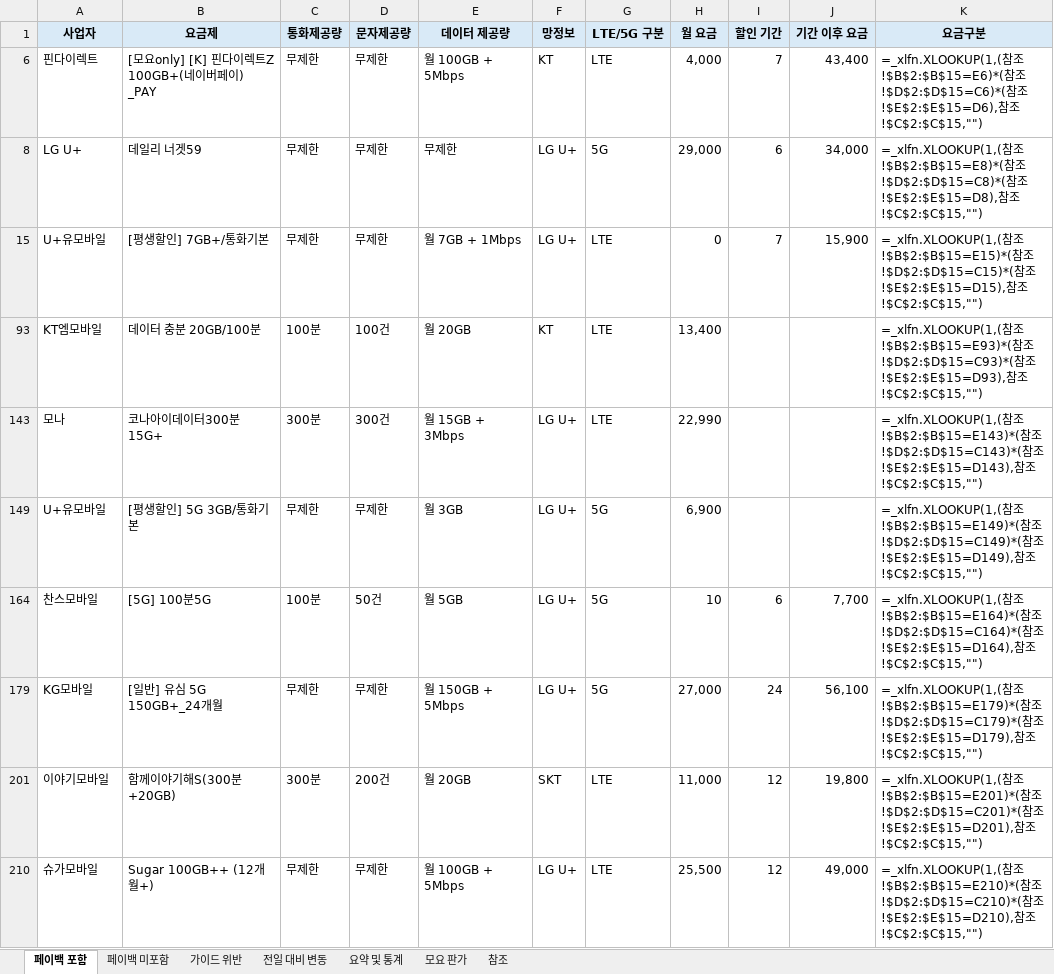
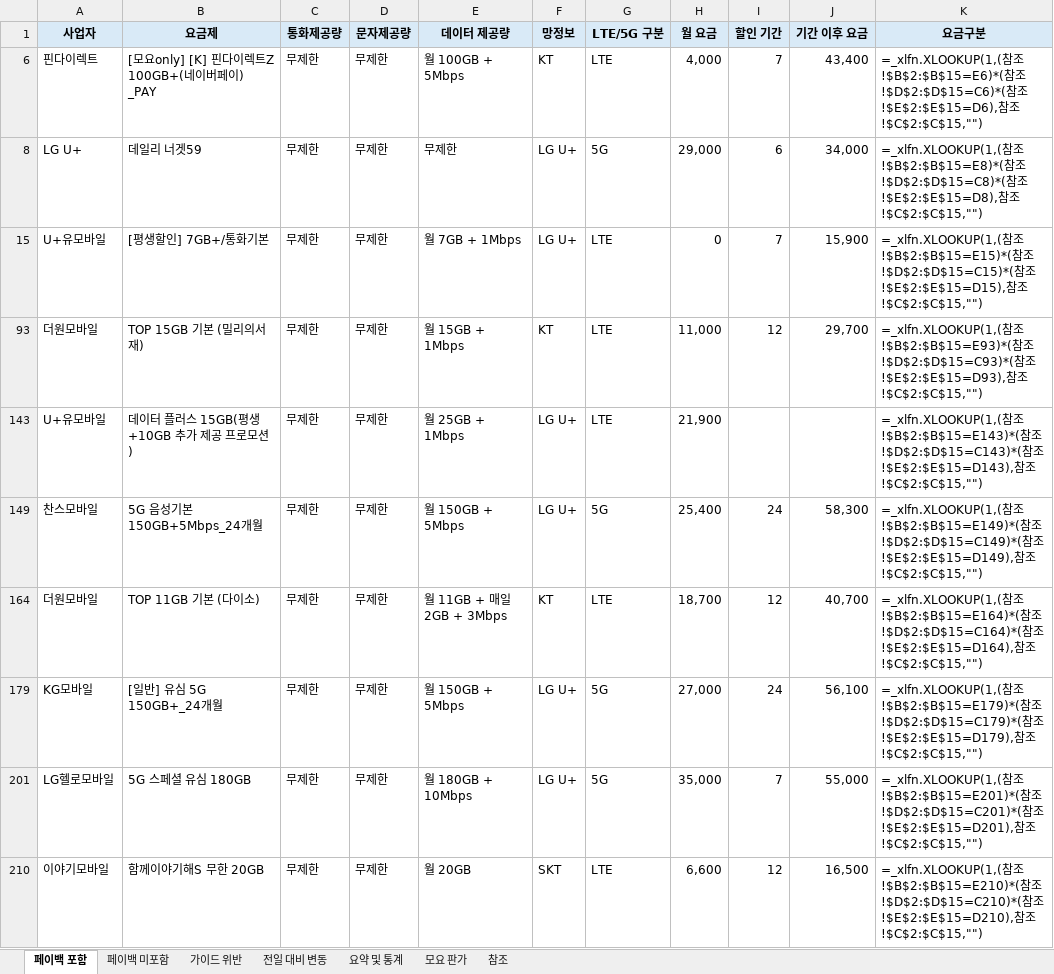
Before and after one commit to kjch444-sketchs/moyoplan-crawler, an Excel workbook: moyoplan_parsed_plans.xlsx, sheet 페이백 포함, drawn as a sheet; only a part is shown; values as stored, in another font and other column widths than the file's, no borders; formulas without a stored value are shown as written; removed rows and columns are numbered as before the commit, all else as after; the diff covers the shown part only; the diff names each change by its address in the sheet, - before the commit and + after, or states it on an @@ line.

```diff
--- a/moyoplan_parsed_plans.xlsx (sheet 페이백 포함)
+++ b/moyoplan_parsed_plans.xlsx (sheet 페이백 포함)
-row 93: KT엠모바일 | 데이터 충분 20GB/100분 | 100분 | 100건 | 월 20GB | KT | LTE | 13,400 |  |  | =_xlfn.XLOOKUP(1,(참조!$B$2:$B$15=E93)*(참조!$D$2:$D$15=C93)*(참조!$E$2:$E$15=D93),참조!$C$2:$C$15,"")
-row 143: 모나 | 코나아이데이터300분15G+ | 300분 | 300건 | 월 15GB + 3Mbps | LG U+ | LTE | 22,990 |  |  | =_xlfn.XLOOKUP(1,(참조!$B$2:$B$15=E143)*(참조!$D$2:$D$15=C143)*(참조!$E$2:$E$15=D143),참조!$C$2:$C$15,"")
+row 93: 더원모바일 | TOP 15GB 기본 (밀리의서재) | 무제한 | 무제한 | 월 15GB + 1Mbps | KT | LTE | 11,000 | 12 | 29,700 | =_xlfn.XLOOKUP(1,(참조!$B$2:$B$15=E93)*(참조!$D$2:$D$15=C93)*(참조!$E$2:$E$15=D93),참조!$C$2:$C$15,"")
-B143 (요금제): [평생할인] 5G 3GB/통화기본
+B143 (요금제): 데이터 플러스 15GB(평생 +10GB 추가 제공 프로모션)
-E143 (데이터 제공량): 월 3GB
+E143 (데이터 제공량): 월 25GB + 1Mbps
-G143 (LTE/5G 구분): 5G
+G143 (LTE/5G 구분): LTE
-H143 (월 요금): 6,900
+H143 (월 요금): 21,900
-K143 (요금구분): …참조!$B$2:$B$15=E149)*(참조!$D$2:$D$15=C149)*(참조!$E$2:$E$15=D149),참조…
+K143 (요금구분): …참조!$B$2:$B$15=E143)*(참조!$D$2:$D$15=C143)*(참조!$E$2:$E$15=D143),참조…
-row 164: 찬스모바일 | [5G] 100분5G | 100분 | 50건 | 월 5GB | LG U+ | 5G | 10 | 6 | 7,700 | =_xlfn.XLOOKUP(1,(참조!$B$2:$B$15=E164)*(참조!$D$2:$D$15=C164)*(참조!$E$2:$E$15=D164),참조!$C$2:$C$15,"")
+row 149: 찬스모바일 | 5G 음성기본 150GB+5Mbps_24개월 | 무제한 | 무제한 | 월 150GB + 5Mbps | LG U+ | 5G | 25,400 | 24 | 58,300 | =_xlfn.XLOOKUP(1,(참조!$B$2:$B$15=E149)*(참조!$D$2:$D$15=C149)*(참조!$E$2:$E$15=D149),참조!$C$2:$C$15,"")
+row 164: 더원모바일 | TOP 11GB 기본 (다이소) | 무제한 | 무제한 | 월 11GB + 매일 2GB + 3Mbps | KT | LTE | 18,700 | 12 | 40,700 | =_xlfn.XLOOKUP(1,(참조!$B$2:$B$15=E164)*(참조!$D$2:$D$15=C164)*(참조!$E$2:$E$15=D164),참조!$C$2:$C$15,"")
+row 201: LG헬로모바일 | 5G 스페셜 유심 180GB | 무제한 | 무제한 | 월 180GB + 10Mbps | LG U+ | 5G | 35,000 | 7 | 55,000 | =_xlfn.XLOOKUP(1,(참조!$B$2:$B$15=E201)*(참조!$D$2:$D$15=C201)*(참조!$E$2:$E$15=D201),참조!$C$2:$C$15,"")
-B210 (요금제): 함께이야기해S(300분+20GB)
+B210 (요금제): 함께이야기해S 무한 20GB
-C210 (통화제공량): 300분
+C210 (통화제공량): 무제한
-D210 (문자제공량): 200건
+D210 (문자제공량): 무제한
-H210 (월 요금): 11,000
+H210 (월 요금): 6,600
-J210 (기간 이후 요금): 19,800
+J210 (기간 이후 요금): 16,500
-K210 (요금구분): …참조!$B$2:$B$15=E201)*(참조!$D$2:$D$15=C201)*(참조!$E$2:$E$15=D201),참조…
+K210 (요금구분): …참조!$B$2:$B$15=E210)*(참조!$D$2:$D$15=C210)*(참조!$E$2:$E$15=D210),참조…
-row 210: 슈가모바일 | Sugar 100GB++ (12개월+) | 무제한 | 무제한 | 월 100GB + 5Mbps | LG U+ | LTE | 25,500 | 12 | 49,000 | =_xlfn.XLOOKUP(1,(참조!$B$2:$B$15=E210)*(참조!$D$2:$D$15=C210)*(참조!$E$2:$E$15=D210),참조!$C$2:$C$15,"")
```
Also changed, not shown: 13 added rows, 13 removed rows and 34 edited cells elsewhere in this sheet, sheet 전일 대비 변동, sheet 요약 및 통계, sheet 페이백 미포함, hidden cells.
